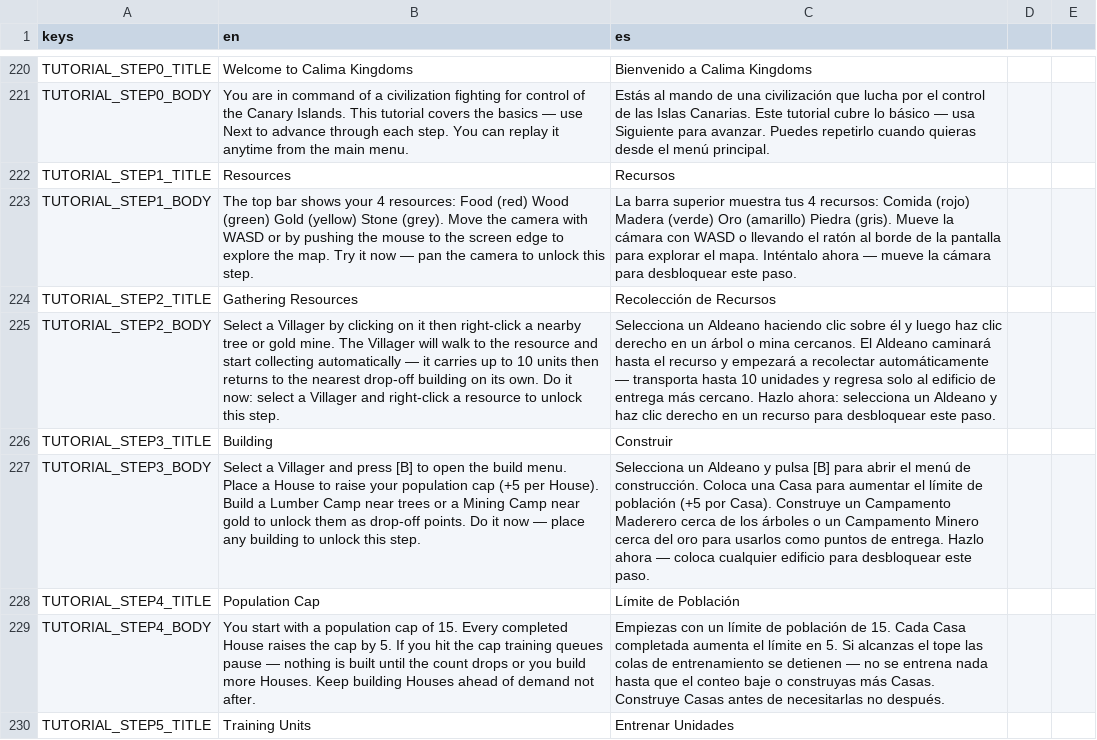
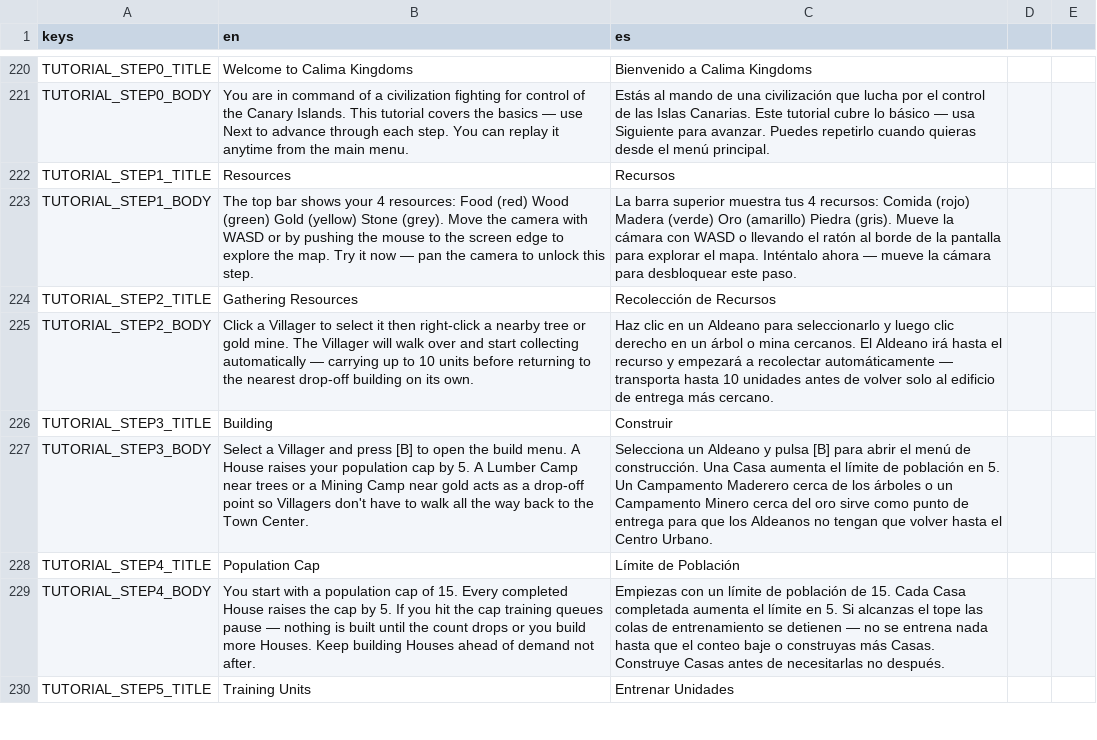
Before and after one commit to enrimr/rts-game-godot, a CSV file: project/assets/translations/translations.csv, drawn as a sheet; only a part is shown, gaps mark what is left out; the diff names each change by its address in the sheet, - before the commit and + after, or states it on an @@ line.

```diff
--- a/project/assets/translations/translations.csv
+++ b/project/assets/translations/translations.csv
-B225 (en): Select a Villager by clicking on it then right-click a nearby tree or gold mine. The Villager will walk to the resource and start collecting automatically — it carries up to 10 units then returns to the nearest drop-off building on its own. Do it now: select a Villager and right-click a resource to unlock this step.
+B225 (en): Click a Villager to select it then right-click a nearby tree or gold mine. The Villager will walk over and start collecting automatically — carrying up to 10 units before returning to the nearest drop-off building on its own.
-C225 (es): Selecciona un Aldeano haciendo clic sobre él y luego haz clic derecho en un árbol o mina cercanos. El Aldeano caminará hasta el recurso y empezará a recolectar automáticamente — transporta hasta 10 unidades y regresa solo al edificio de entrega más cercano. Hazlo ahora: selecciona un Aldeano y haz clic derecho en un recurso para desbloquear este paso.
+C225 (es): Haz clic en un Aldeano para seleccionarlo y luego clic derecho en un árbol o mina cercanos. El Aldeano irá hasta el recurso y empezará a recolectar automáticamente — transporta hasta 10 unidades antes de volver solo al edificio de entrega más cercano.
-B227 (en): …build menu. Place a House to raise your population cap (+5 per House). Build a Lumber Camp near trees or a Mining Camp near gold to unlock them as drop-off points. Do it now — place any building to unlock this step.
+B227 (en): …build menu. A House raises your population cap by 5. A Lumber Camp near trees or a Mining Camp near gold acts as a drop-off point so Villagers don't have to walk all the way back to the Town Center.
-C227 (es): …de construcción. Coloca una Casa para aumentar el límite de población (+5 por Casa). Construye un Campamento Maderero cerca de los árboles o un Campamento Minero cerca del oro para usarlos como puntos de entrega. Hazlo ahora — coloca cualquier edificio para desbloquear este paso.
+C227 (es): …de construcción. Una Casa aumenta el límite de población en 5. Un Campamento Maderero cerca de los árboles o un Campamento Minero cerca del oro sirve como punto de entrega para que los Aldeanos no tengan que volver hasta el Centro Urbano.
```
